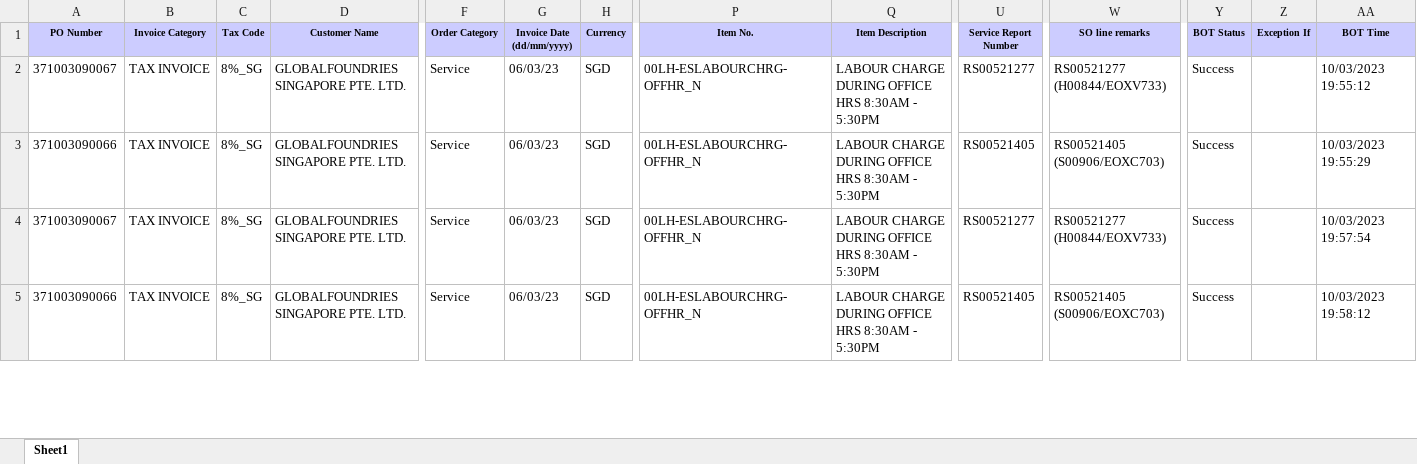
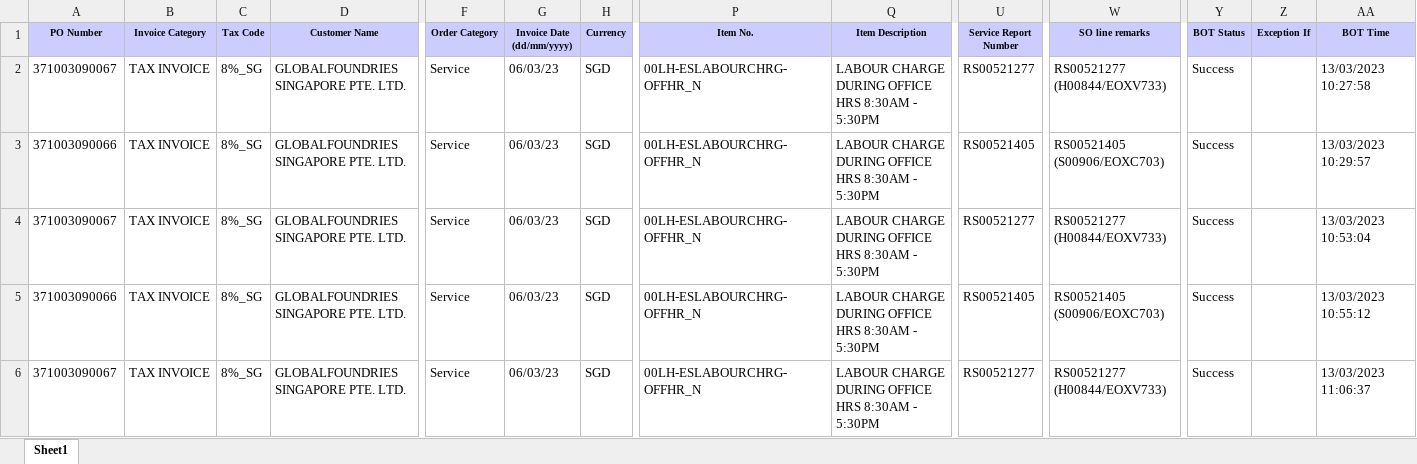
Before and after one commit to FBAP/NEW_GF_Process_BOT2, an Excel workbook: Data/Output/Status Tracker.xlsx, sheet Sheet1, drawn as a sheet; only a part is shown, gaps mark what is left out; values as stored, in another font and other column widths than the file's, no borders; rows hold the shown columns only; the diff covers the shown part only; the diff names each change by its address in the sheet, - before the commit and + after, or states it on an @@ line.

Commit message:
Changes for Service - 13 March 2023

```diff
--- a/Data/Output/Status Tracker.xlsx (sheet Sheet1)
+++ b/Data/Output/Status Tracker.xlsx (sheet Sheet1)
-AA2 (BOT Time): 10/03/2023 19:55:12
+AA2 (BOT Time): 13/03/2023 10:27:58
-AA3 (BOT Time): 10/03/2023 19:55:29
+AA3 (BOT Time): 13/03/2023 10:29:57
-AA4 (BOT Time): 10/03/2023 19:57:54
+AA4 (BOT Time): 13/03/2023 10:53:04
-AA5 (BOT Time): 10/03/2023 19:58:12
+AA5 (BOT Time): 13/03/2023 10:55:12
+row 6: 371003090067 | TAX INVOICE | 8%_SG | GLOBALFOUNDRIES SINGAPORE PTE. LTD. | Service | 06/03/23 | SGD | 00LH-ESLABOURCHRG-OFFHR_N | LABOUR CHARGE DURING OFFICE HRS 8:30AM - 5:30PM | RS00521277 | RS00521277 (H00844/EOXV733) | Success |  | 13/03/2023 11:06:37
```
Also changed, not shown: 23 added rows and 2 edited cells elsewhere in this sheet, Data/Config.xlsx, 11 other files.
